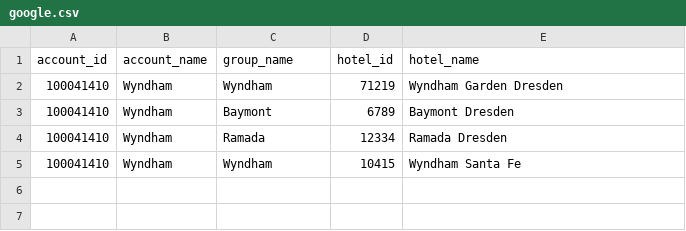
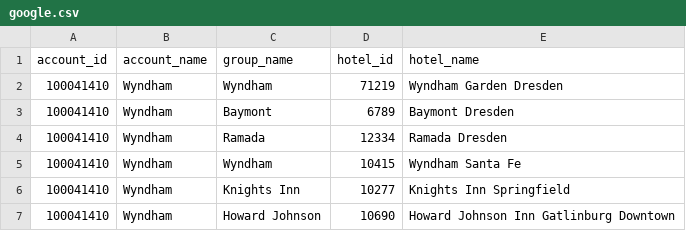
Before and after one commit to atossani/haskell, a CSV file: WyndhamProjects/google.csv, drawn as a sheet.

```diff
--- a/WyndhamProjects/google.csv
+++ b/WyndhamProjects/google.csv
@@ -5 +5,3 @@ account_id,account_name,group_name,hotel_id,hotel_name
 100041410,Wyndham,Wyndham,10415,Wyndham Santa Fe
+100041410,Wyndham,Knights Inn,10277,Knights Inn Springfield
+100041410,Wyndham,Howard Johnson,10690,Howard Johnson Inn Gatlinburg Downtown
```
Also changed, not shown: WyndhamProjects/wyndham.csv, 3 other files.
